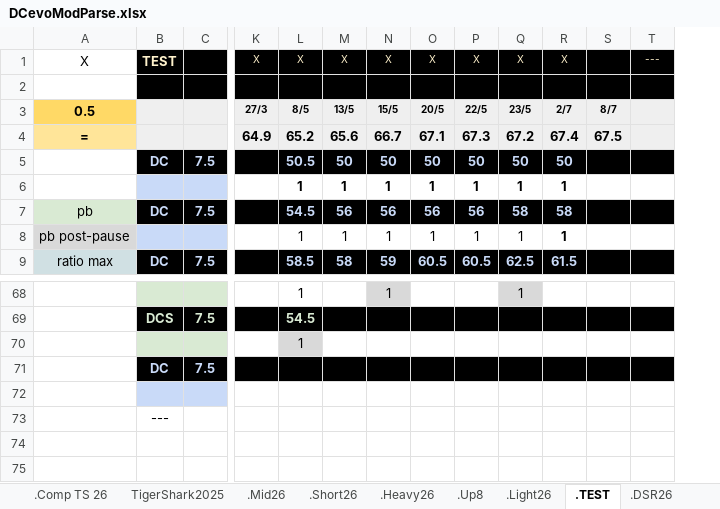
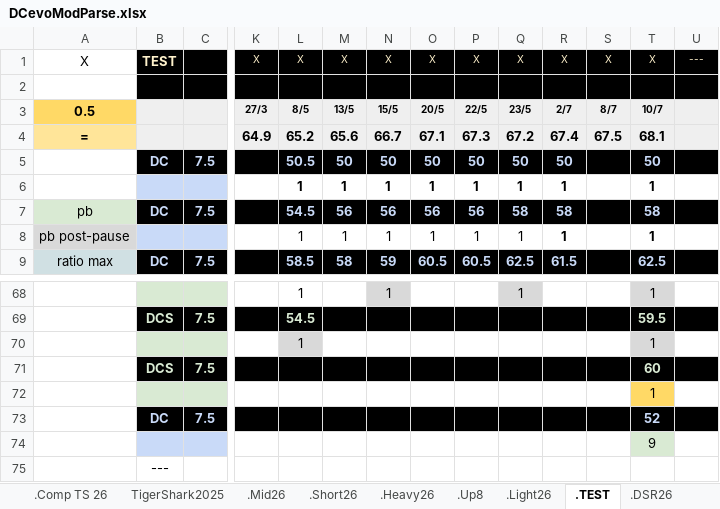
Before and after one commit to GuillBuj/fitlogtimer, an Excel workbook: docs/DCevoModParse.xlsx, sheet .TEST, drawn as a sheet; only a part is shown, gaps mark what is left out; values as stored, in another font and other column widths than the file's, no borders; charts and pictures not drawn; rows hold the shown columns only; the diff names each change by its address in the sheet, - before the commit and + after, or states it on an @@ line.

```diff
--- a/docs/DCevoModParse.xlsx (sheet .TEST)
+++ b/docs/DCevoModParse.xlsx (sheet .TEST)
+column T, rows 1-9: X |  | 10/7 | 68.1 | 50 | 1 | 58 | 1 | 62.5; rows 68-70: 1 | 59.5 | 1; rows 73-74: 52 | 9
-S1: (empty)
+S1: X
+row 71:  | DCS | 7.5 |  |  |  |  |  |  |  |  |  | 60
+row 72:  |  |  |  |  |  |  |  |  |  |  |  | 1
```
Also changed, not shown: sheet .Comp TS 26, charts or pictures, 2 other files.
